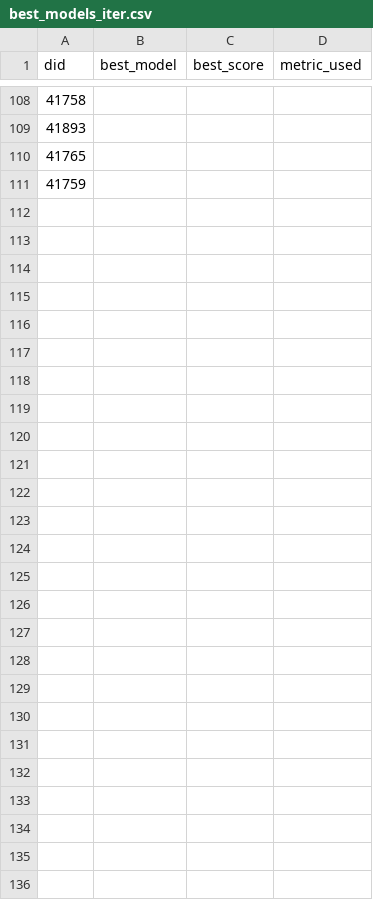
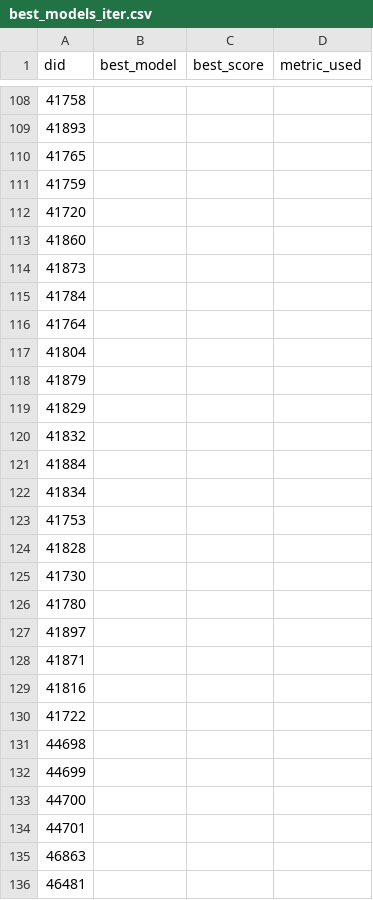
Before and after one commit to downdownlowdown-droid/meta-automl_lab_2, a CSV file: meta/best_models_iter.csv, drawn as a sheet; only a part is shown, gaps mark what is left out; the diff names each change by its address in the sheet, - before the commit and + after, or states it on an @@ line.

```diff
--- a/meta/best_models_iter.csv
+++ b/meta/best_models_iter.csv
+row 112: 41720
+row 113: 41860
+row 114: 41873
+row 115: 41784
+row 116: 41764
+row 117: 41804
+row 118: 41879
+row 119: 41829
+row 120: 41832
+row 121: 41884
+row 122: 41834
+row 123: 41753
+row 124: 41828
+row 125: 41730
+row 126: 41780
+row 127: 41897
+row 128: 41871
+row 129: 41816
+row 130: 41722
+row 131: 44698
+row 132: 44699
+row 133: 44700
+row 134: 44701
+row 135: 46863
+row 136: 46481
```
Also changed, not shown: meta/baseline_scores_iter.csv.
